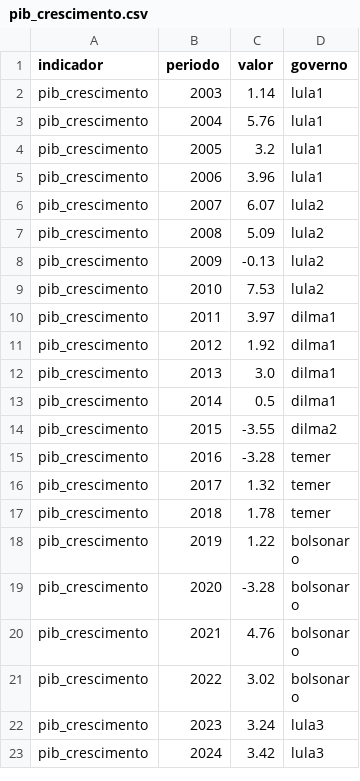
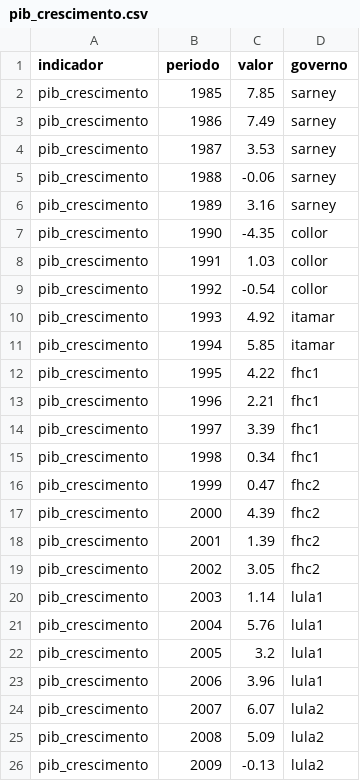
Before and after one commit to dayanaisilva/painel-brasil, a CSV file: data/processed/pib_crescimento.csv, drawn as a sheet; only a part is shown; the shorter side is filled out with more unchanged rows.

```diff
--- a/data/processed/pib_crescimento.csv
+++ b/data/processed/pib_crescimento.csv
@@ -1,2 +1,20 @@
 indicador,periodo,valor,governo
+pib_crescimento,1985,7.85,sarney
+pib_crescimento,1986,7.49,sarney
+pib_crescimento,1987,3.53,sarney
+pib_crescimento,1988,-0.06,sarney
+pib_crescimento,1989,3.16,sarney
+pib_crescimento,1990,-4.35,collor
+pib_crescimento,1991,1.03,collor
+pib_crescimento,1992,-0.54,collor
+pib_crescimento,1993,4.92,itamar
+pib_crescimento,1994,5.85,itamar
+pib_crescimento,1995,4.22,fhc1
+pib_crescimento,1996,2.21,fhc1
+pib_crescimento,1997,3.39,fhc1
+pib_crescimento,1998,0.34,fhc1
+pib_crescimento,1999,0.47,fhc2
+pib_crescimento,2000,4.39,fhc2
+pib_crescimento,2001,1.39,fhc2
+pib_crescimento,2002,3.05,fhc2
 pib_crescimento,2003,1.14,lula1
```
Also changed, not shown: data/processed/dolar.csv, data/processed/ipca_mensal.csv, 36 other files.
